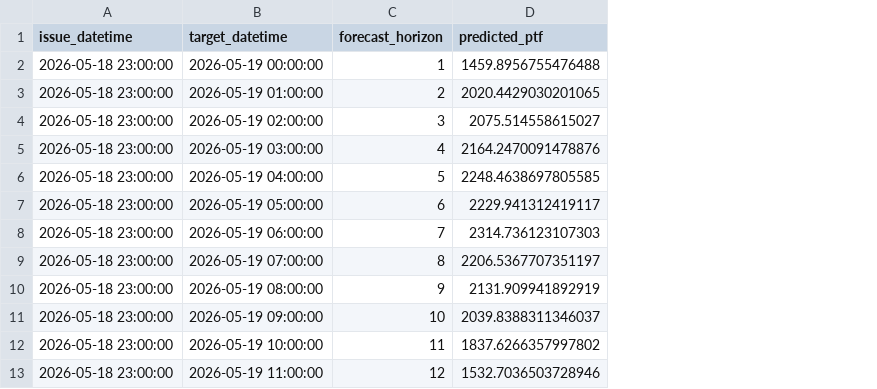
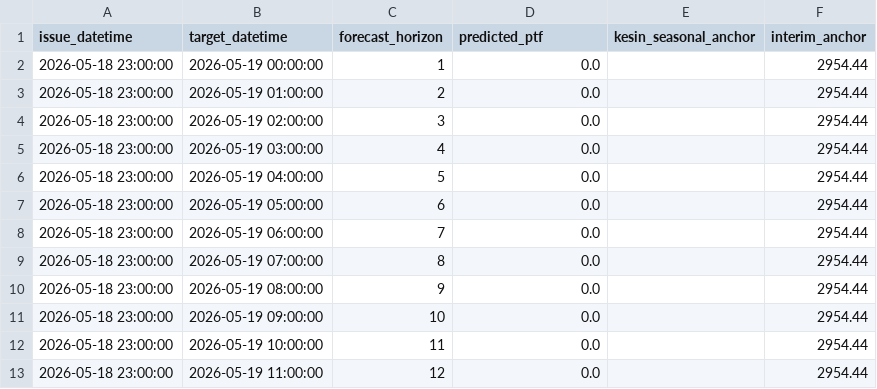
Before and after one commit to zeynepcagdaser-code/ptf-tahminleme, a CSV file: data/processed/ptf_12h_live_forecast.csv, drawn as a sheet; the diff names each change by its address in the sheet, - before the commit and + after, or states it on an @@ line.

Commit message:
Improve PTF forecast with residual CatBoost and hybrid ensemble

```diff
--- a/data/processed/ptf_12h_live_forecast.csv
+++ b/data/processed/ptf_12h_live_forecast.csv
+column E (kesin_seasonal_anchor), empty
+column F (interim_anchor), rows 2-13: all 2954.44
-D2 (predicted_ptf): 1459.8956755476488
+D2 (predicted_ptf): 0.0
-D3 (predicted_ptf): 2020.4429030201065
+D3 (predicted_ptf): 0.0
-D4 (predicted_ptf): 2075.514558615027
+D4 (predicted_ptf): 0.0
-D5 (predicted_ptf): 2164.2470091478876
+D5 (predicted_ptf): 0.0
-D6 (predicted_ptf): 2248.4638697805585
+D6 (predicted_ptf): 0.0
-D7 (predicted_ptf): 2229.941312419117
+D7 (predicted_ptf): 0.0
-D8 (predicted_ptf): 2314.736123107303
+D8 (predicted_ptf): 0.0
-D9 (predicted_ptf): 2206.5367707351197
+D9 (predicted_ptf): 0.0
-D10 (predicted_ptf): 2131.909941892919
+D10 (predicted_ptf): 0.0
-D11 (predicted_ptf): 2039.8388311346037
+D11 (predicted_ptf): 0.0
-D12 (predicted_ptf): 1837.6266357997802
+D12 (predicted_ptf): 0.0
-D13 (predicted_ptf): 1532.7036503728946
+D13 (predicted_ptf): 0.0
```
Also changed, not shown: data/processed/ptf_12h_final_horizon_metrics.csv, data/processed/ptf_12h_horizon_metrics.csv, 16 other files.
